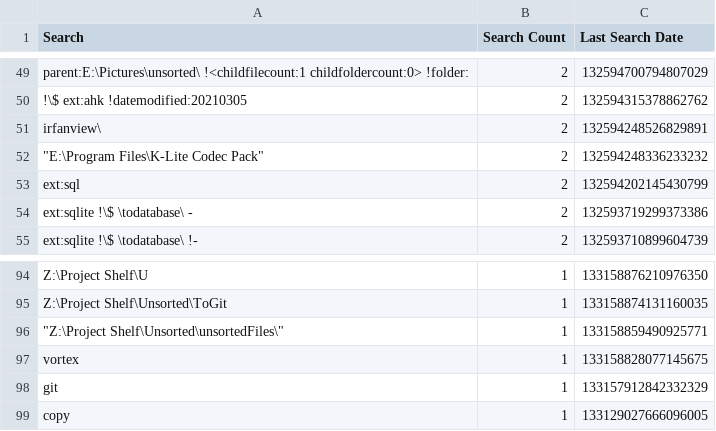
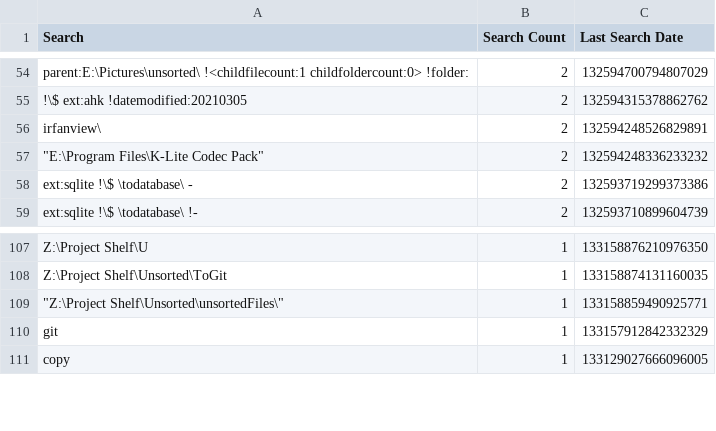
Before and after one commit to perXautomatik/EverythingSettings, a CSV file: Search History.csv, drawn as a sheet; only a part is shown, gaps mark what is left out; the diff covers the shown part only.

```diff
--- a/Search History.csv
+++ b/Search History.csv
@@ -52,3 +57,2 @@ Search,Search Count,Last Search Date
 """E:\Program Files\K-Lite Codec Pack""",2,132594248336233232
-"ext:sql",2,132594202145430799
 "ext:sqlite !\$ \todatabase\ -",2,132593719299373386
@@ -96,3 +109,2 @@ Search,Search Count,Last Search Date
 """Z:\Project Shelf\Unsorted\unsortedFiles\"" ",1,133158859490925771
-"vortex",1,133158828077145675
 "git",1,133157912842332329
```
Also changed, not shown: 16 added rows and 2 removed rows elsewhere in this file, Run History.csv, 1 other file.
